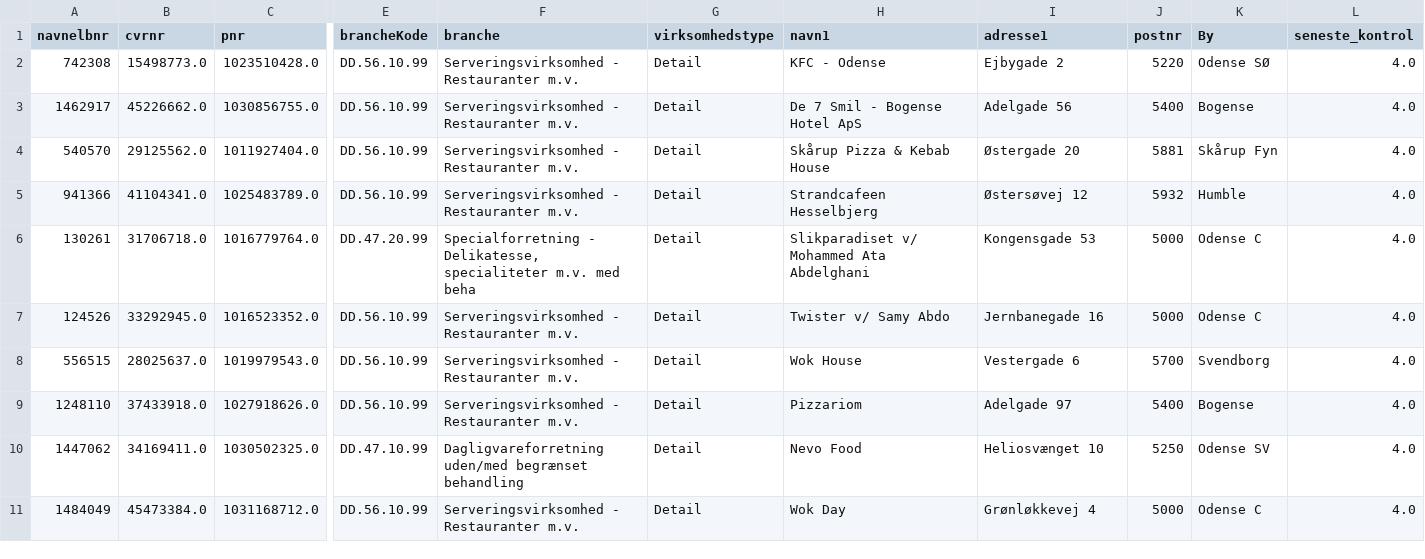
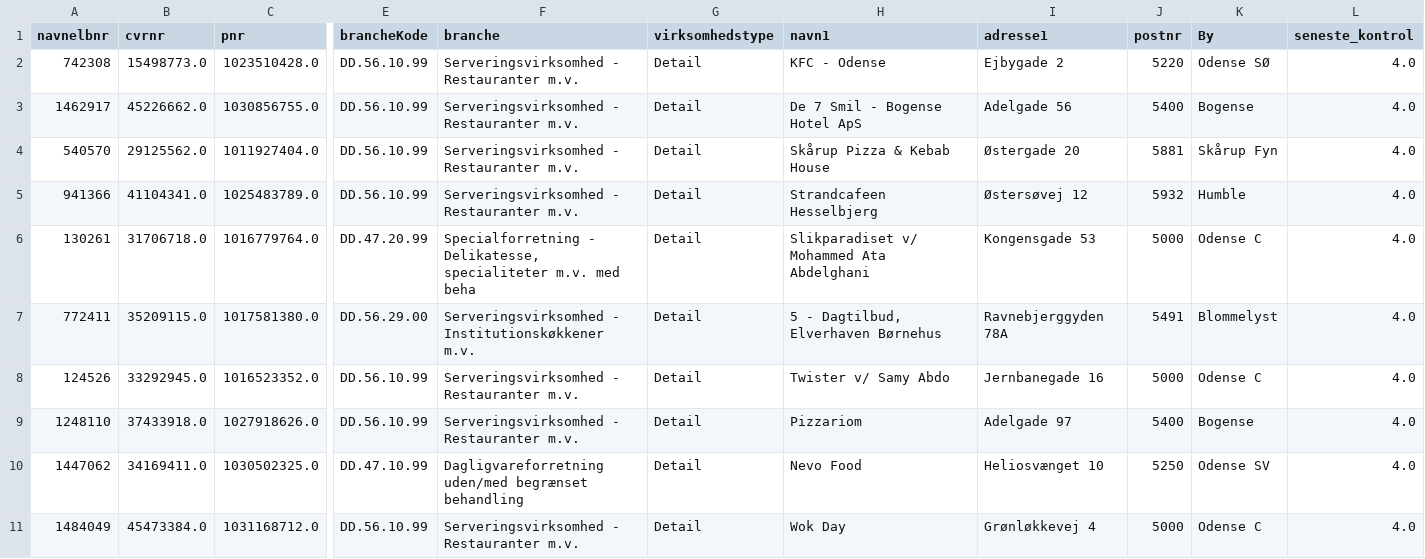
Before and after one commit to MartinDreyer/smiley-scraper, a CSV file: csv/smiley.csv, drawn as a sheet; only a part is shown, gaps mark what is left out; removed rows and columns are numbered as before the commit, all else as after; rows hold the shown columns only; the diff names each change by its address in the sheet, - before the commit and + after, or states it on an @@ line.

```diff
--- a/csv/smiley.csv
+++ b/csv/smiley.csv
+row 7: 772411 | 35209115.0 | 1017581380.0 | DD.56.29.00 | Serveringsvirksomhed - Institutionskøkkener m.v. | Detail | 5 - Dagtilbud, Elverhaven Børnehus | Ravnebjerggyden 78A | 5491 | Blommelyst | 4.0
-row 8: 556515 | 28025637.0 | 1019979543.0 | DD.56.10.99 | Serveringsvirksomhed - Restauranter m.v. | Detail | Wok House | Vestergade 6 | 5700 | Svendborg | 4.0
```
